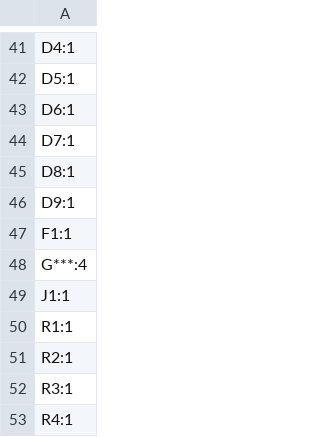
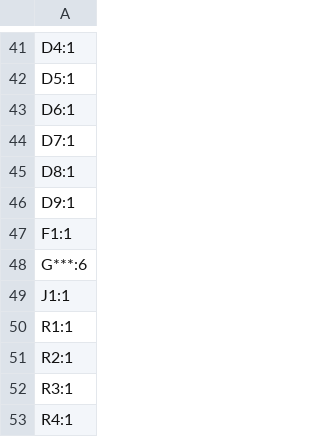
Before and after one commit to eyalbirger/random-ass-keyboard, a CSV file: production/designators.csv, drawn as a sheet; only a part is shown, gaps mark what is left out.

```diff
--- a/production/designators.csv
+++ b/production/designators.csv
@@ -47,3 +47,3 @@ D9:1
 F1:1
-G***:4
+G***:6
 J1:1
```
Also changed, not shown: production/positions.csv, 26 other files.
